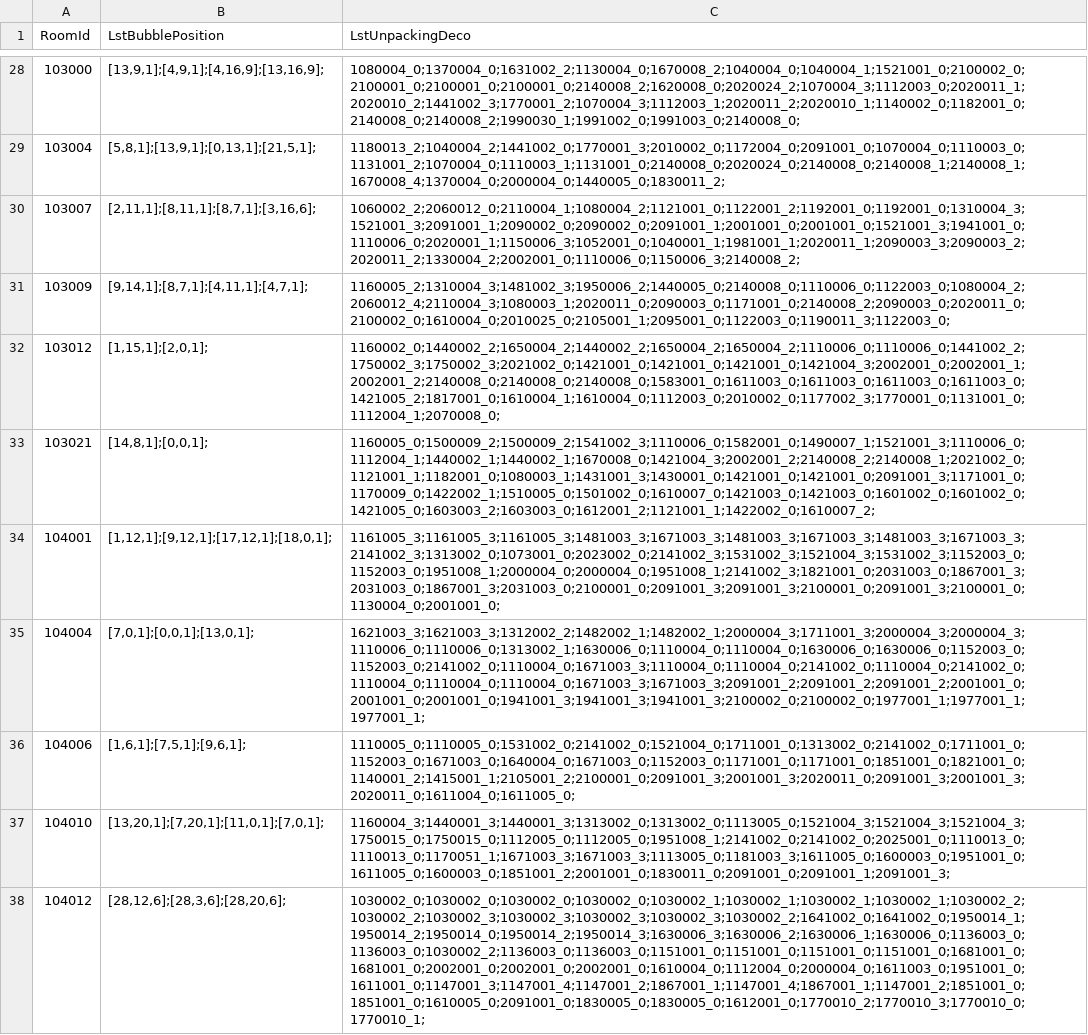
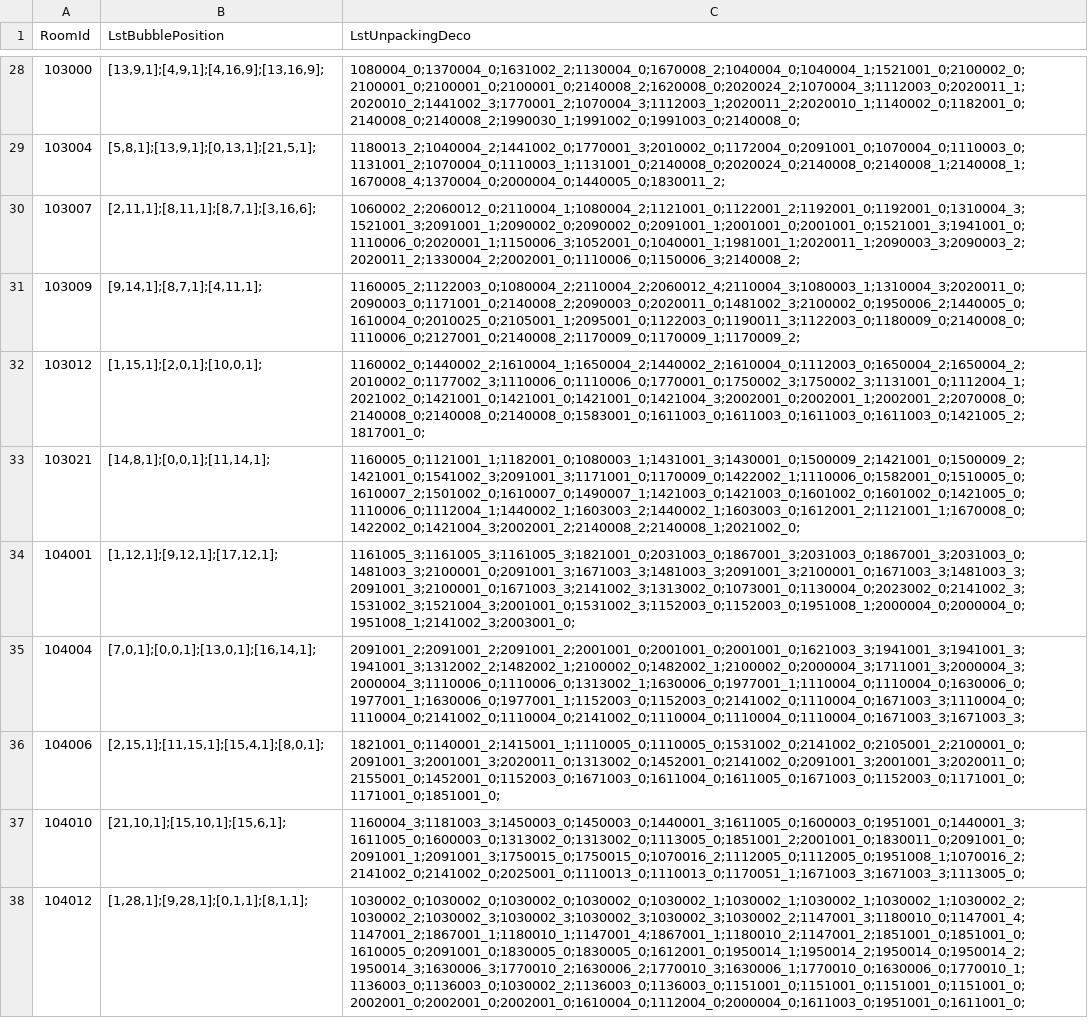
Before and after one commit to QuangBao29/kdl-tool-clone, a CSV file: Assets/_KDL/_GameResources/Configs/Bubble/ConfigBubblePlayPosition.csv, drawn as a sheet; only a part is shown, gaps mark what is left out; the diff covers the shown part only; the diff names each change by its address in the sheet, - before the commit and + after, or states it on an @@ line.

```diff
--- a/Assets/_KDL/_GameResources/Configs/Bubble/ConfigBubblePlayPosition.csv
+++ b/Assets/_KDL/_GameResources/Configs/Bubble/ConfigBubblePlayPosition.csv
-B31 (LstBubblePosition): [9,14,1];[8,7,1];[4,11,1];[4,7,1];
+B31 (LstBubblePosition): [9,14,1];[8,7,1];[4,11,1];
-C31 (LstUnpackingDeco): 1160005_2;1310004_3;1481002_3;1950006_2;1440005_0;2140008_0;1110006_0;1122003_0;1080004_2;2060012_4;2110004_3;1080003_1;2020011_0;2090003_0;1171001_0;2140008_2;2090003_0;2020011_0;2100002_0;1610004_0;2010025_0;2105001_1;2095001_0;1122003_0;1190011_3;1122003_0;
+C31 (LstUnpackingDeco): 1160005_2;1122003_0;1080004_2;2110004_2;2060012_4;2110004_3;1080003_1;1310004_3;2020011_0;2090003_0;1171001_0;2140008_2;2090003_0;2020011_0;1481002_3;2100002_0;1950006_2;1440005_0;1610004_0;2010025_0;2105001_1;2095001_0;1122003_0;1190011_3;1122003_0;1180009_0;2140008_0;1110006_0;2127001_0;2140008_2;1170009_0;1170009_1;1170009_2;
-B32 (LstBubblePosition): [1,15,1];[2,0,1];
+B32 (LstBubblePosition): [1,15,1];[2,0,1];[10,0,1];
-C32 (LstUnpackingDeco): 1160002_0;1440002_2;1650004_2;1440002_2;1650004_2;1650004_2;1110006_0;1110006_0;1441002_2;1750002_3;1750002_3;2021002_0;1421001_0;1421001_0;1421001_0;1421004_3;2002001_0;2002001_1;2002001_2;2140008_0;2140008_0;2140008_0;1583001_0;1611003_0;1611003_0;1611003_0;1611003_0;1421005_2;1817001_0;1610004_1;1610004_0;1112003_0;2010002_0;1177002_3;1770001_0;1131001_0;1112004_1;2070008_0;
+C32 (LstUnpackingDeco): 1160002_0;1440002_2;1610004_1;1650004_2;1440002_2;1610004_0;1112003_0;1650004_2;1650004_2;2010002_0;1177002_3;1110006_0;1110006_0;1770001_0;1750002_3;1750002_3;1131001_0;1112004_1;2021002_0;1421001_0;1421001_0;1421001_0;1421004_3;2002001_0;2002001_1;2002001_2;2070008_0;2140008_0;2140008_0;2140008_0;1583001_0;1611003_0;1611003_0;1611003_0;1611003_0;1421005_2;1817001_0;
-B33 (LstBubblePosition): [14,8,1];[0,0,1];
+B33 (LstBubblePosition): [14,8,1];[0,0,1];[11,14,1];
-C33 (LstUnpackingDeco): 1160005_0;1500009_2;1500009_2;1541002_3;1110006_0;1582001_0;1490007_1;1521001_3;1110006_0;1112004_1;1440002_1;1440002_1;1670008_0;1421004_3;2002001_2;2140008_2;2140008_1;2021002_0;1121001_1;1182001_0;1080003_1;1431001_3;1430001_0;1421001_0;1421001_0;2091001_3;1171001_0;1170009_0;1422002_1;1510005_0;1501002_0;1610007_0;1421003_0;1421003_0;1601002_0;1601002_0;1421005_0;1603003_2;1603003_0;1612001_2;1121001_1;1422002_0;1610007_2;
+C33 (LstUnpackingDeco): 1160005_0;1121001_1;1182001_0;1080003_1;1431001_3;1430001_0;1500009_2;1421001_0;1500009_2;1421001_0;1541002_3;2091001_3;1171001_0;1170009_0;1422002_1;1110006_0;1582001_0;1510005_0;1610007_2;1501002_0;1610007_0;1490007_1;1421003_0;1421003_0;1601002_0;1601002_0;1421005_0;1110006_0;1112004_1;1440002_1;1603003_2;1440002_1;1603003_0;1612001_2;1121001_1;1670008_0;1422002_0;1421004_3;2002001_2;2140008_2;2140008_1;2021002_0;
-B34 (LstBubblePosition): [1,12,1];[9,12,1];[17,12,1];[18,0,1];
+B34 (LstBubblePosition): [1,12,1];[9,12,1];[17,12,1];
-C34 (LstUnpackingDeco): 1161005_3;1161005_3;1161005_3;1481003_3;1671003_3;1481003_3;1671003_3;1481003_3;1671003_3;2141002_3;1313002_0;1073001_0;2023002_0;2141002_3;1531002_3;1521004_3;1531002_3;1152003_0;1152003_0;1951008_1;2000004_0;2000004_0;1951008_1;2141002_3;1821001_0;2031003_0;1867001_3;2031003_0;1867001_3;2031003_0;2100001_0;2091001_3;2091001_3;2100001_0;2091001_3;2100001_0;1130004_0;2001001_0;
+C34 (LstUnpackingDeco): 1161005_3;1161005_3;1161005_3;1821001_0;2031003_0;1867001_3;2031003_0;1867001_3;2031003_0;1481003_3;2100001_0;2091001_3;1671003_3;1481003_3;2091001_3;2100001_0;1671003_3;1481003_3;2091001_3;2100001_0;1671003_3;2141002_3;1313002_0;1073001_0;1130004_0;2023002_0;2141002_3;1531002_3;1521004_3;2001001_0;1531002_3;1152003_0;1152003_0;1951008_1;2000004_0;2000004_0;1951008_1;2141002_3;2003001_0;
-B35 (LstBubblePosition): [7,0,1];[0,0,1];[13,0,1];
+B35 (LstBubblePosition): [7,0,1];[0,0,1];[13,0,1];[16,14,1];
-C35 (LstUnpackingDeco): 1621003_3;1621003_3;1312002_2;1482002_1;1482002_1;2000004_3;1711001_3;2000004_3;2000004_3;1110006_0;1110006_0;1313002_1;1630006_0;1110004_0;1110004_0;1630006_0;1630006_0;1152003_0;1152003_0;2141002_0;1110004_0;1671003_3;1110004_0;1110004_0;2141002_0;1110004_0;2141002_0;1110004_0;1110004_0;1110004_0;1671003_3;1671003_3;2091001_2;2091001_2;2091001_2;2001001_0;2001001_0;2001001_0;1941001_3;1941001_3;1941001_3;2100002_0;2100002_0;1977001_1;1977001_1;1977001_1;
+C35 (LstUnpackingDeco): 2091001_2;2091001_2;2091001_2;2001001_0;2001001_0;2001001_0;1621003_3;1941001_3;1941001_3;1941001_3;1312002_2;1482002_1;2100002_0;1482002_1;2100002_0;2000004_3;1711001_3;2000004_3;2000004_3;1110006_0;1110006_0;1313002_1;1630006_0;1977001_1;1110004_0;1110004_0;1630006_0;1977001_1;1630006_0;1977001_1;1152003_0;1152003_0;2141002_0;1110004_0;1671003_3;1110004_0;1110004_0;2141002_0;1110004_0;2141002_0;1110004_0;1110004_0;1110004_0;1671003_3;1671003_3;
-B36 (LstBubblePosition): [1,6,1];[7,5,1];[9,6,1];
+B36 (LstBubblePosition): [2,15,1];[11,15,1];[15,4,1];[8,0,1];
-C36 (LstUnpackingDeco): 1110005_0;1110005_0;1531002_0;2141002_0;1521004_0;1711001_0;1313002_0;2141002_0;1711001_0;1152003_0;1671003_0;1640004_0;1671003_0;1152003_0;1171001_0;1171001_0;1851001_0;1821001_0;1140001_2;1415001_1;2105001_2;2100001_0;2091001_3;2001001_3;2020011_0;2091001_3;2001001_3;2020011_0;1611004_0;1611005_0;
+C36 (LstUnpackingDeco): 1821001_0;1140001_2;1415001_1;1110005_0;1110005_0;1531002_0;2141002_0;2105001_2;2100001_0;2091001_3;2001001_3;2020011_0;1313002_0;1452001_0;2141002_0;2091001_3;2001001_3;2020011_0;2155001_0;1452001_0;1152003_0;1671003_0;1611004_0;1611005_0;1671003_0;1152003_0;1171001_0;1171001_0;1851001_0;
-B37 (LstBubblePosition): [13,20,1];[7,20,1];[11,0,1];[7,0,1];
+B37 (LstBubblePosition): [21,10,1];[15,10,1];[15,6,1];
-C37 (LstUnpackingDeco): 1160004_3;1440001_3;1440001_3;1313002_0;1313002_0;1113005_0;1521004_3;1521004_3;1521004_3;1750015_0;1750015_0;1112005_0;1112005_0;1951008_1;2141002_0;2141002_0;2025001_0;1110013_0;1110013_0;1170051_1;1671003_3;1671003_3;1113005_0;1181003_3;1611005_0;1600003_0;1951001_0;1611005_0;1600003_0;1851001_2;2001001_0;1830011_0;2091001_0;2091001_1;2091001_3;
+C37 (LstUnpackingDeco): 1160004_3;1181003_3;1450003_0;1450003_0;1440001_3;1611005_0;1600003_0;1951001_0;1440001_3;1611005_0;1600003_0;1313002_0;1313002_0;1113005_0;1851001_2;2001001_0;1830011_0;2091001_0;2091001_1;2091001_3;1750015_0;1750015_0;1070016_2;1112005_0;1112005_0;1951008_1;1070016_2;2141002_0;2141002_0;2025001_0;1110013_0;1110013_0;1170051_1;1671003_3;1671003_3;1113005_0;
-B38 (LstBubblePosition): [28,12,6];[28,3,6];[28,20,6];
+B38 (LstBubblePosition): [1,28,1];[9,28,1];[0,1,1];[8,1,1];
-C38 (LstUnpackingDeco): 1030002_0;1030002_0;1030002_0;1030002_0;1030002_1;1030002_1;1030002_1;1030002_1;1030002_2;1030002_2;1030002_3;1030002_3;1030002_3;1030002_3;1030002_2;1641002_0;1641002_0;1950014_1;1950014_2;1950014_0;1950014_2;1950014_3;1630006_3;1630006_2;1630006_1;1630006_0;1136003_0;1136003_0;1030002_2;1136003_0;1136003_0;1151001_0;1151001_0;1151001_0;1151001_0;1681001_0;1681001_0;2002001_0;2002001_0;2002001_0;1610004_0;1112004_0;2000004_0;1611003_0;1951001_0;1611001_0;1147001_3;1147001_4;1147001_2;1867001_1;1147001_4;1867001_1;1147001_2;1851001_0;1851001_0;1610005_0;2091001_0;1830005_0;1830005_0;1612001_0;1770010_2;1770010_3;1770010_0;1770010_1;
+C38 (LstUnpackingDeco): 1030002_0;1030002_0;1030002_0;1030002_0;1030002_1;1030002_1;1030002_1;1030002_1;1030002_2;1030002_2;1030002_3;1030002_3;1030002_3;1030002_3;1030002_2;1147001_3;1180010_0;1147001_4;1147001_2;1867001_1;1180010_1;1147001_4;1867001_1;1180010_2;1147001_2;1851001_0;1851001_0;1610005_0;2091001_0;1830005_0;1830005_0;1612001_0;1950014_1;1950014_2;1950014_0;1950014_2;1950014_3;1630006_3;1770010_2;1630006_2;1770010_3;1630006_1;1770010_0;1630006_0;1770010_1;1136003_0;1136003_0;1030002_2;1136003_0;1136003_0;1151001_0;1151001_0;1151001_0;1151001_0;2002001_0;2002001_0;2002001_0;1610004_0;1112004_0;2000004_0;1611003_0;1951001_0;1611001_0;
```
Also changed, not shown: 12 edited cells elsewhere in this file, Assets/_KDL/_GameResources/Configs/Bubble/ConfigBubblePlay.csv, 15 other files.
